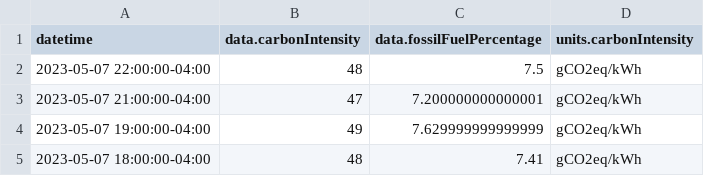
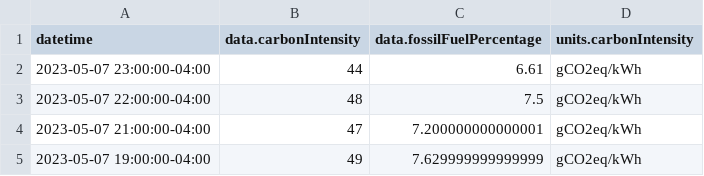
Before and after one commit to ryanfobel/ontario-grid-data, a CSV file: data/clean/co2signal.com/CA-ON/hourly/output.csv, drawn as a sheet; only a part is shown; the shorter side is filled out with more unchanged rows.

Commit message:
update data

```diff
--- a/data/clean/co2signal.com/CA-ON/hourly/output.csv
+++ b/data/clean/co2signal.com/CA-ON/hourly/output.csv
@@ -1,2 +1,3 @@
 datetime,data.carbonIntensity,data.fossilFuelPercentage,units.carbonIntensity
+2023-05-07 23:00:00-04:00,44,6.61,gCO2eq/kWh
 2023-05-07 22:00:00-04:00,48,7.5,gCO2eq/kWh
```
Also changed, not shown: 6 other files.
